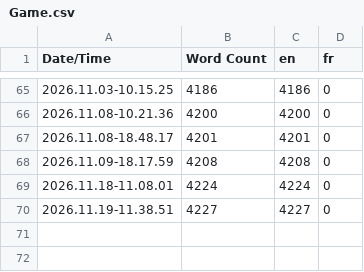
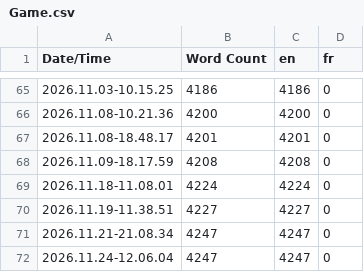
Before and after one commit to Lakifume/CVR, a CSV file: Content/Localization/Game/Game.csv, drawn as a sheet; only a part is shown, gaps mark what is left out.

Commit message:
24/11/2026
- Added new headgear: "Thorn Crown"
- Added new accessory: "Fool's Tablet"
- Set the default gamepad input for secondary attack to bottom face button
- Set the first camera pan sequence to be faster if the intro was skipped
- Excluded unaffordable spells from the starting pool
- Set familiars search radius to originate from the player rather than themselves
- Fixed object based gimmicks not despawning properly on boss flash
- Fixed some widgets receiving input twice in a row
- Slight adjustments in DT_DamageParameter
- Updated README.md

```diff
--- a/Content/Localization/Game/Game.csv
+++ b/Content/Localization/Game/Game.csv
@@ -70 +70,3 @@ Date/Time,Word Count,en,fr
 2026.11.19-11.38.51,4227,4227,0
+2026.11.21-21.08.34,4247,4247,0
+2026.11.24-12.06.04,4247,4247,0
```
Also changed, not shown: 51 other files.
